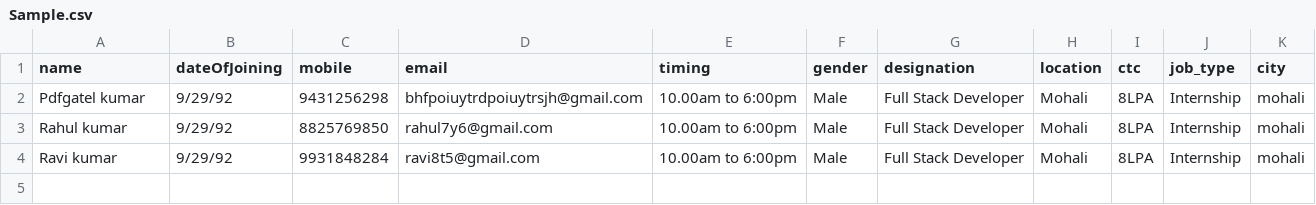
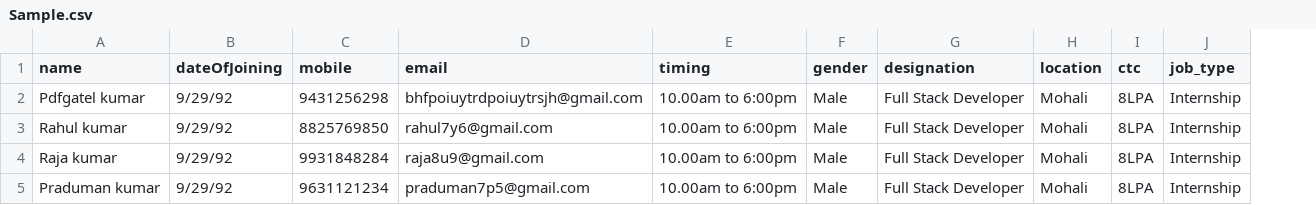
Before and after one commit to vinayssmnbr/HRmaven-Frontend, a CSV file: public/assets/csv/Sample.csv, drawn as a sheet; removed rows and columns are numbered as before the commit, all else as after; the diff names each change by its address in the sheet, - before the commit and + after, or states it on an @@ line.

```diff
--- a/public/assets/csv/Sample.csv
+++ b/public/assets/csv/Sample.csv
-column K (city), rows 2-4: all mohali
-A4 (name): Ravi kumar
+A4 (name): Raja kumar
-D4 (email): ravi8t5@gmail.com
+D4 (email): raja8u9@gmail.com
+row 5: Praduman kumar | 9/29/92 | 9631121234 | praduman7p5@gmail.com | 10.00am to 6:00pm | Male | Full Stack Developer | Mohali | 8LPA | Internship
```
Also changed, not shown: 3 other files.
